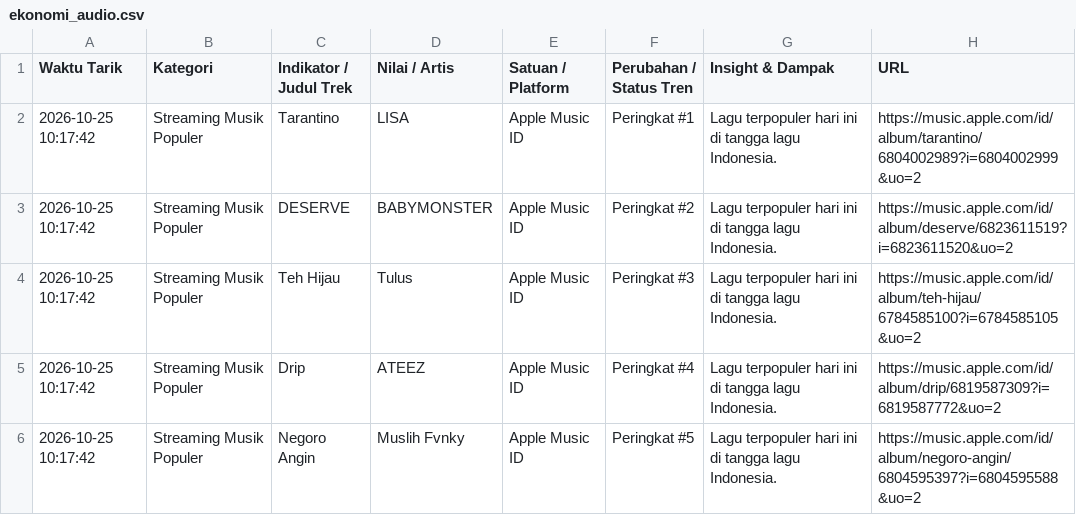
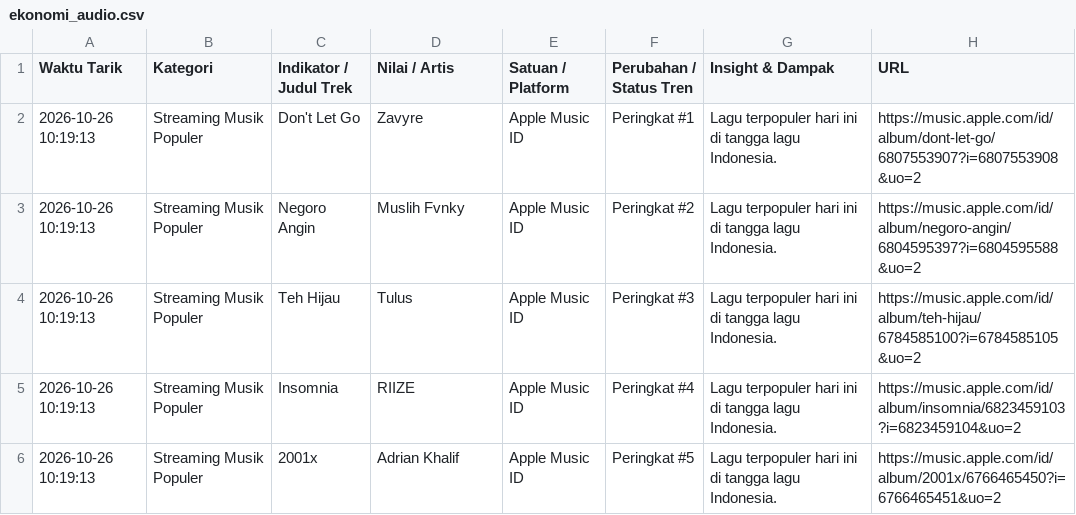
Before and after one commit to adammadden13-oss/indonesian-media-pulse, a CSV file: ekonomi_audio.csv, drawn as a sheet.

```diff
--- a/ekonomi_audio.csv
+++ b/ekonomi_audio.csv
@@ -1,6 +1,6 @@
 Waktu Tarik,Kategori,Indikator / Judul Trek,Nilai / Artis,Satuan / Platform,Perubahan / Status Tren,Insight & Dampak,URL
-2026-10-25 10:17:42,Streaming Musik Populer,Tarantino,LISA,Apple Music ID,Peringkat #1,Lagu terpopuler hari ini di tangga lagu Indonesia.,https://music.apple.com/id/album/tarantino/6804002989?i=6804002999&uo=2
-2026-10-25 10:17:42,Streaming Musik Populer,DESERVE,BABYMONSTER,Apple Music ID,Peringkat #2,Lagu terpopuler hari ini di tangga lagu Indonesia.,https://music.apple.com/id/album/deserve/6823611519?i=6823611520&uo=2
-2026-10-25 10:17:42,Streaming Musik Populer,Teh Hijau,Tulus,Apple Music ID,Peringkat #3,Lagu terpopuler hari ini di tangga lagu Indonesia.,https://music.apple.com/id/album/teh-hijau/6784585100?i=6784585105&uo=2
-2026-10-25 10:17:42,Streaming Musik Populer,Drip,ATEEZ,Apple Music ID,Peringkat #4,Lagu terpopuler hari ini di tangga lagu Indonesia.,https://music.apple.com/id/album/drip/6819587309?i=6819587772&uo=2
-2026-10-25 10:17:42,Streaming Musik Populer,Negoro Angin,Muslih Fvnky,Apple Music ID,Peringkat #5,Lagu terpopuler hari ini di tangga lagu Indonesia.,https://music.apple.com/id/album/negoro-angin/6804595397?i=6804595588&uo=2
+2026-10-26 10:19:13,Streaming Musik Populer,Don't Let Go,Zavyre,Apple Music ID,Peringkat #1,Lagu terpopuler hari ini di tangga lagu Indonesia.,https://music.apple.com/id/album/dont-let-go/6807553907?i=6807553908&uo=2
+2026-10-26 10:19:13,Streaming Musik Populer,Negoro Angin,Muslih Fvnky,Apple Music ID,Peringkat #2,Lagu terpopuler hari ini di tangga lagu Indonesia.,https://music.apple.com/id/album/negoro-angin/6804595397?i=6804595588&uo=2
+2026-10-26 10:19:13,Streaming Musik Populer,Teh Hijau,Tulus,Apple Music ID,Peringkat #3,Lagu terpopuler hari ini di tangga lagu Indonesia.,https://music.apple.com/id/album/teh-hijau/6784585100?i=6784585105&uo=2
+2026-10-26 10:19:13,Streaming Musik Populer,Insomnia,RIIZE,Apple Music ID,Peringkat #4,Lagu terpopuler hari ini di tangga lagu Indonesia.,https://music.apple.com/id/album/insomnia/6823459103?i=6823459104&uo=2
+2026-10-26 10:19:13,Streaming Musik Populer,2001x,Adrian Khalif,Apple Music ID,Peringkat #5,Lagu terpopuler hari ini di tangga lagu Indonesia.,https://music.apple.com/id/album/2001x/6766465450?i=6766465451&uo=2
```
Also changed, not shown: berita_terkini.csv, berita_trending.csv, 4 other files.
